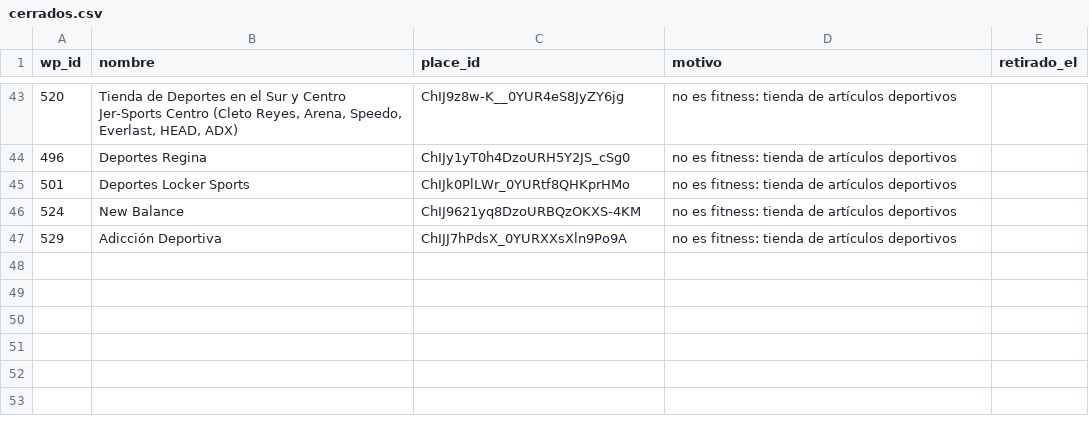
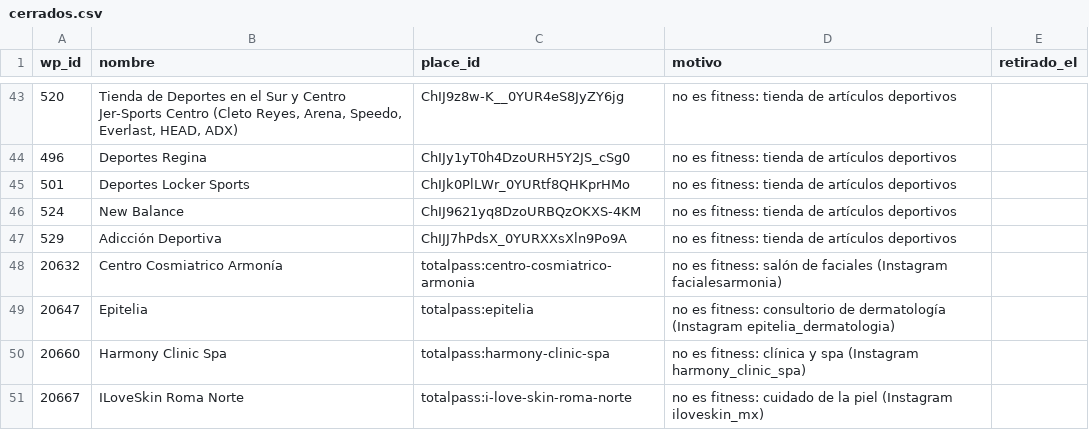
Before and after one commit to moikirsch/gyms52-d, a CSV file: data/cerrados.csv, drawn as a sheet; only a part is shown, gaps mark what is left out; the diff names each change by its address in the sheet, - before the commit and + after, or states it on an @@ line.

```diff
--- a/data/cerrados.csv
+++ b/data/cerrados.csv
+row 48: 20632 | Centro Cosmiatrico Armonía | totalpass:centro-cosmiatrico-armonia | no es fitness: salón de faciales (Instagram facialesarmonia)
+row 49: 20647 | Epitelia | totalpass:epitelia | no es fitness: consultorio de dermatología (Instagram epitelia_dermatologia)
+row 50: 20660 | Harmony Clinic Spa | totalpass:harmony-clinic-spa | no es fitness: clínica y spa (Instagram harmony_clinic_spa)
+row 51: 20667 | ILoveSkin Roma Norte | totalpass:i-love-skin-roma-norte | no es fitness: cuidado de la piel (Instagram iloveskin_mx)
```
Also changed, not shown: data/retirar.csv, 4 other files.
